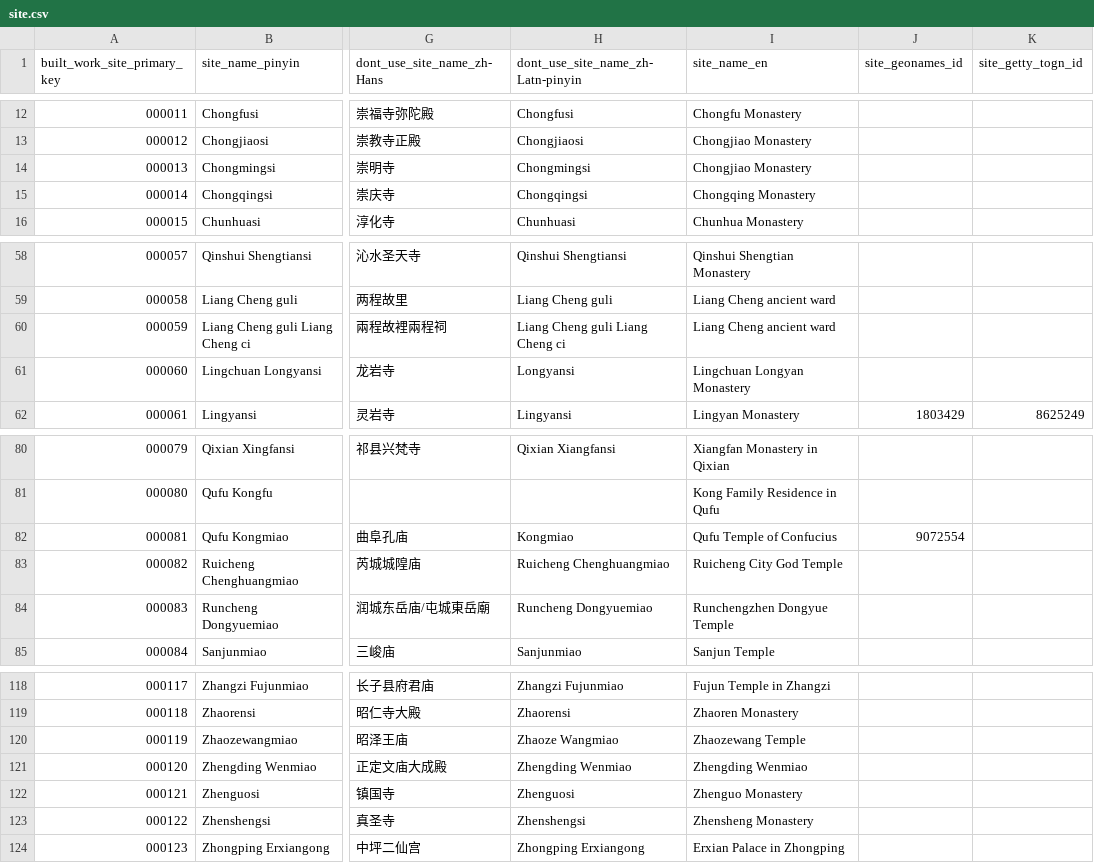
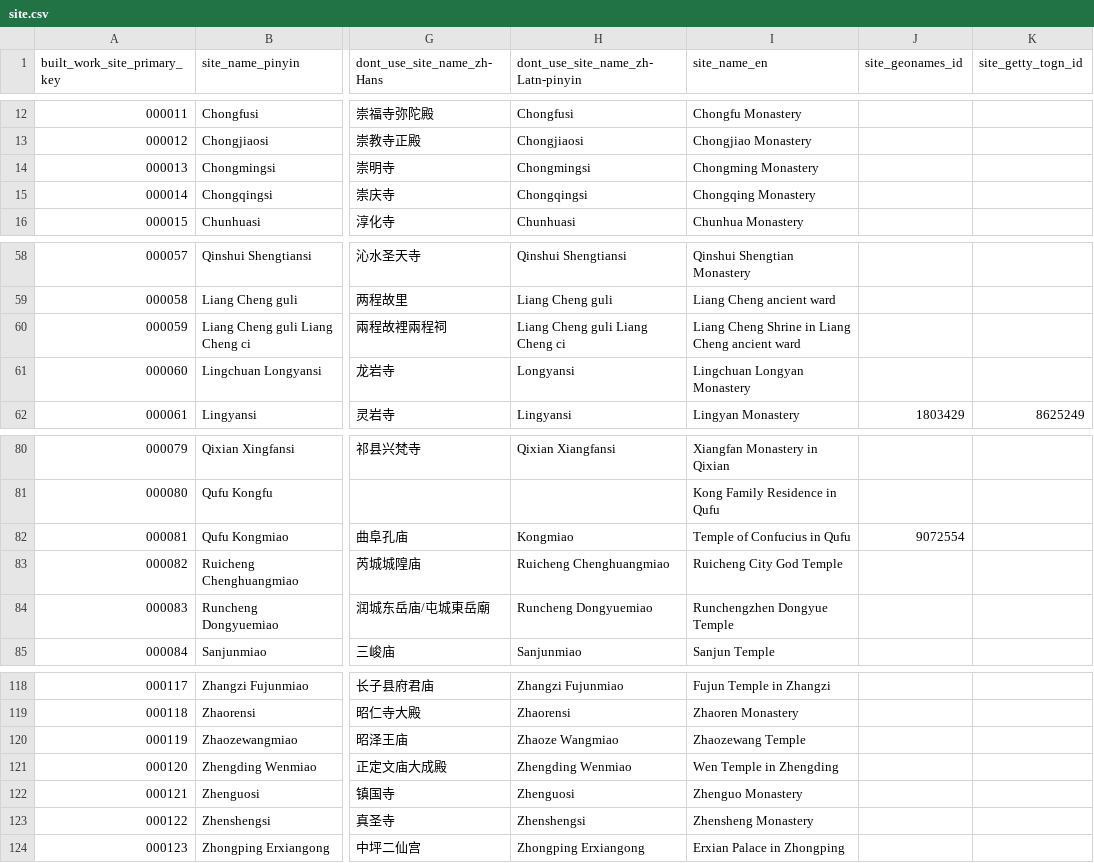
Before and after one commit to VandyVRC/tcadrt, a CSV file: site/site.csv, drawn as a sheet; only a part is shown, gaps mark what is left out; the diff names each change by its address in the sheet, - before the commit and + after, or states it on an @@ line.

Commit message:
more corrections for English site names

```diff
--- a/site/site.csv
+++ b/site/site.csv
-I14 (site_name_en): Chongjiao Monastery
+I14 (site_name_en): Chongming Monastery
-I60 (site_name_en): Liang Cheng ancient ward
+I60 (site_name_en): Liang Cheng Shrine in Liang Cheng ancient ward
-I82 (site_name_en): Qufu Temple of Confucius
+I82 (site_name_en): Temple of Confucius in Qufu
-I121 (site_name_en): Zhengding Wenmiao
+I121 (site_name_en): Wen Temple in Zhengding
```
